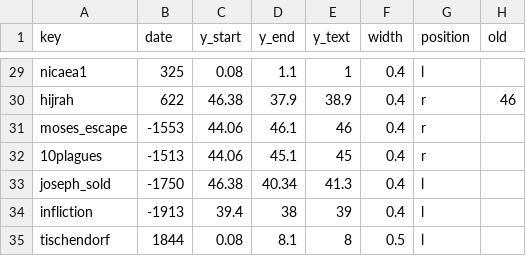
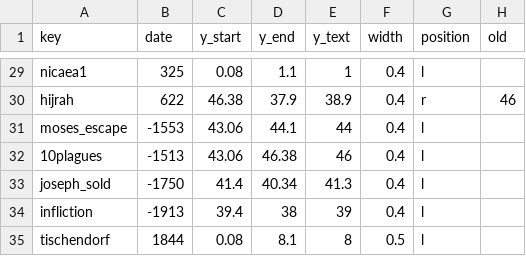
Before and after one commit to kreier/timeline, a CSV file: db/events.csv, drawn as a sheet; only a part is shown, gaps mark what is left out.

```diff
--- a/db/events.csv
+++ b/db/events.csv
@@ -30,5 +30,5 @@ nicaea1,325,0.08,1.1,1,0.4,l,
 hijrah,622,46.38,37.9,38.9,0.4,r,46
-moses_escape,-1553,44.06,46.1,46,0.4,r,
-10plagues,-1513,44.06,45.1,45,0.4,r,
-joseph_sold,-1750,46.38,40.34,41.3,0.4,l,
+moses_escape,-1553,43.06,44.1,44,0.4,l,
+10plagues,-1513,43.06,46.38,46,0.4,l,
+joseph_sold,-1750,41.4,40.34,41.3,0.4,l,
 infliction,-1913,39.4,38,39,0.4,l,
```
Also changed, not shown: db/books.csv, db/events_objects.csv, 3 other files.
